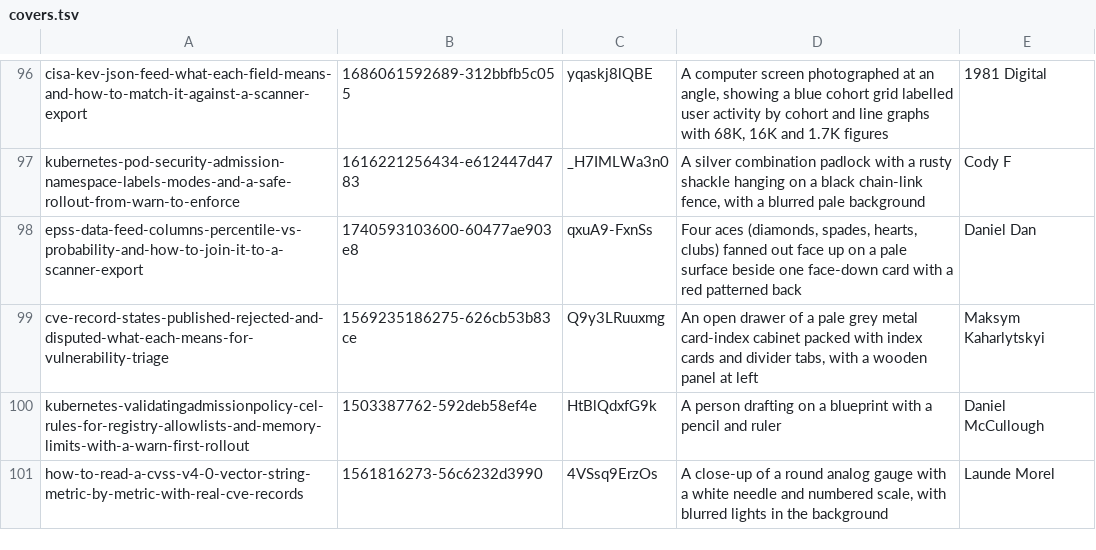
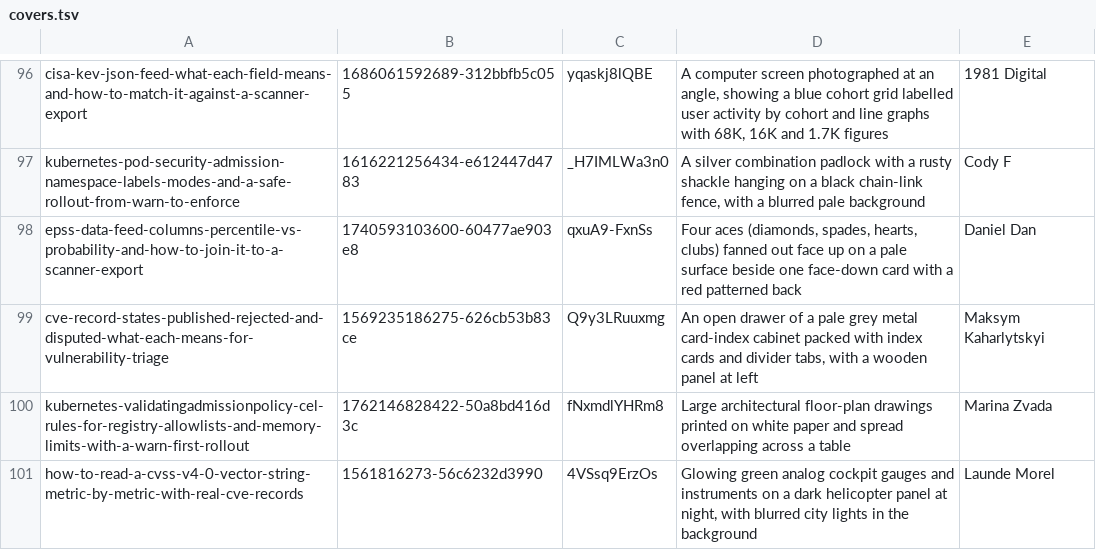
Before and after one commit to tehseensahab/firewall, a TSV file: scripts/covers.tsv, drawn as a sheet; only a part is shown, gaps mark what is left out.

```diff
--- a/scripts/covers.tsv
+++ b/scripts/covers.tsv
@@ -99,3 +99,3 @@ epss-data-feed-columns-percentile-vs-probability-and-how-to-join-it-to-a-scanner
 cve-record-states-published-rejected-and-disputed-what-each-means-for-vulnerability-triage	1569235186275-626cb53b83ce	Q9y3LRuuxmg	An open drawer of a pale grey metal card-index cabinet packed with index cards and divider tabs, with a wooden panel at left	Maksym Kaharlytskyi
-kubernetes-validatingadmissionpolicy-cel-rules-for-registry-allowlists-and-memory-limits-with-a-warn-first-rollout	1503387762-592deb58ef4e	HtBlQdxfG9k	A person drafting on a blueprint with a pencil and ruler	Daniel McCullough
-how-to-read-a-cvss-v4-0-vector-string-metric-by-metric-with-real-cve-records	1561816273-56c6232d3990	4VSsq9ErzOs	A close-up of a round analog gauge with a white needle and numbered scale, with blurred lights in the background	Launde Morel
+kubernetes-validatingadmissionpolicy-cel-rules-for-registry-allowlists-and-memory-limits-with-a-warn-first-rollout	1762146828422-50a8bd416d3c	fNxmdlYHRm8	Large architectural floor-plan drawings printed on white paper and spread overlapping across a table	Marina Zvada
+how-to-read-a-cvss-v4-0-vector-string-metric-by-metric-with-real-cve-records	1561816273-56c6232d3990	4VSsq9ErzOs	Glowing green analog cockpit gauges and instruments on a dark helicopter panel at night, with blurred city lights in the background	Launde Morel
```
Also changed, not shown: 3 other files.
